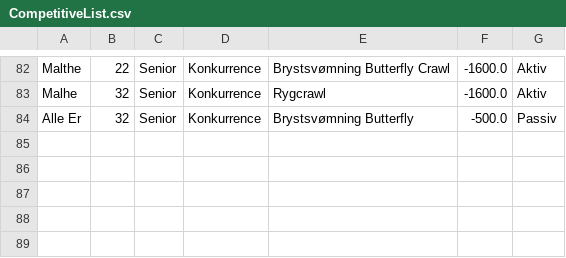
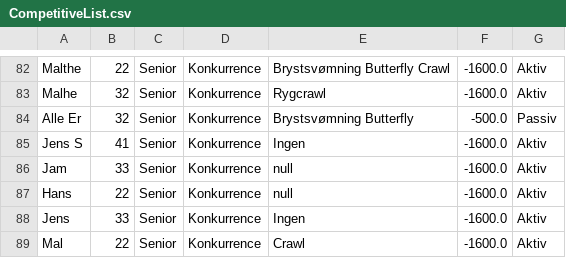
Before and after one commit to Mojens/ForzaGrasp, a CSV file: Files/CompetitiveList.csv, drawn as a sheet; only a part is shown, gaps mark what is left out.

```diff
--- a/Files/CompetitiveList.csv
+++ b/Files/CompetitiveList.csv
@@ -84 +84,6 @@ Malhe, 32, Senior, Konkurrence, Rygcrawl, -1600.0, Aktiv
 Alle Er, 32, Senior, Konkurrence, Brystsvømning Butterfly, -500.0, Passiv
+Jens S, 41, Senior, Konkurrence, Ingen, -1600.0, Aktiv
+Jam, 33, Senior, Konkurrence, null, -1600.0, Aktiv
+Hans, 22, Senior, Konkurrence, null, -1600.0, Aktiv
+Jens, 33, Senior, Konkurrence, Ingen, -1600.0, Aktiv
+Mal, 22, Senior, Konkurrence, Crawl, -1600.0, Aktiv
```
Also changed, not shown: Files/AllMembers.csv, 1 other file.
